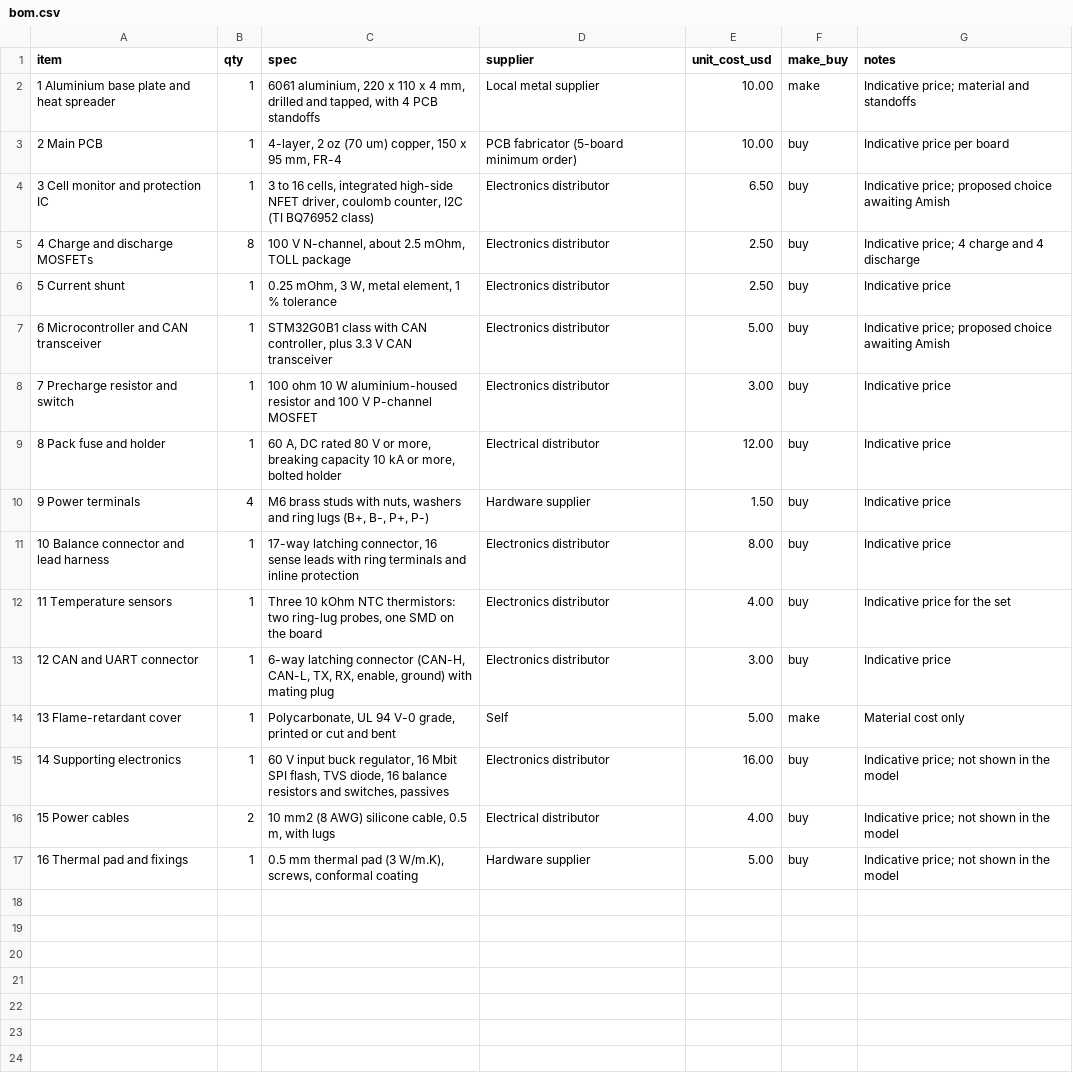
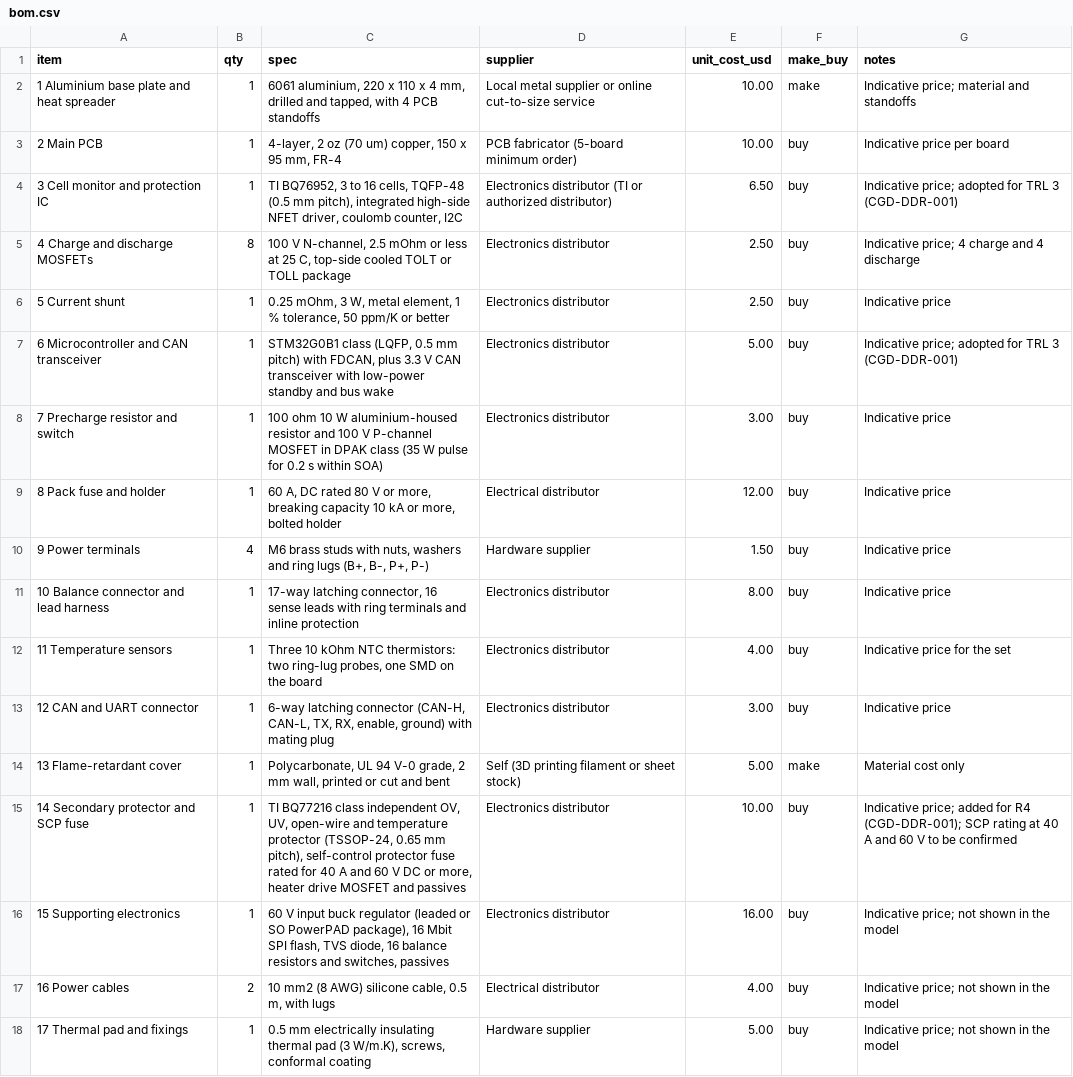
Before and after one commit to BoujeeEnjinia1701/cellguard, a CSV file: bom/bom.csv, drawn as a sheet.

```diff
--- a/bom/bom.csv
+++ b/bom/bom.csv
@@ -1,9 +1,9 @@
 item,qty,spec,supplier,unit_cost_usd,make_buy,notes
-1 Aluminium base plate and heat spreader,1,"6061 aluminium, 220 x 110 x 4 mm, drilled and tapped, with 4 PCB standoffs",Local metal supplier,10.00,make,Indicative price; material and standoffs
+1 Aluminium base plate and heat spreader,1,"6061 aluminium, 220 x 110 x 4 mm, drilled and tapped, with 4 PCB standoffs",Local metal supplier or online cut-to-size service,10.00,make,Indicative price; material and standoffs
 2 Main PCB,1,"4-layer, 2 oz (70 um) copper, 150 x 95 mm, FR-4",PCB fabricator (5-board minimum order),10.00,buy,Indicative price per board
-3 Cell monitor and protection IC,1,"3 to 16 cells, integrated high-side NFET driver, coulomb counter, I2C (TI BQ76952 class)",Electronics distributor,6.50,buy,Indicative price; proposed choice awaiting Amish
-4 Charge and discharge MOSFETs,8,"100 V N-channel, about 2.5 mOhm, TOLL package",Electronics distributor,2.50,buy,Indicative price; 4 charge and 4 discharge
-5 Current shunt,1,"0.25 mOhm, 3 W, metal element, 1 % tolerance",Electronics distributor,2.50,buy,Indicative price
-6 Microcontroller and CAN transceiver,1,"STM32G0B1 class with CAN controller, plus 3.3 V CAN transceiver",Electronics distributor,5.00,buy,Indicative price; proposed choice awaiting Amish
-7 Precharge resistor and switch,1,"100 ohm 10 W aluminium-housed resistor and 100 V P-channel MOSFET",Electronics distributor,3.00,buy,Indicative price
+3 Cell monitor and protection IC,1,"TI BQ76952, 3 to 16 cells, TQFP-48 (0.5 mm pitch), integrated high-side NFET driver, coulomb counter, I2C",Electronics distributor (TI or authorized distributor),6.50,buy,Indicative price; adopted for TRL 3 (CGD-DDR-001)
+4 Charge and discharge MOSFETs,8,"100 V N-channel, 2.5 mOhm or less at 25 C, top-side cooled TOLT or TOLL package",Electronics distributor,2.50,buy,Indicative price; 4 charge and 4 discharge
+5 Current shunt,1,"0.25 mOhm, 3 W, metal element, 1 % tolerance, 50 ppm/K or better",Electronics distributor,2.50,buy,Indicative price
+6 Microcontroller and CAN transceiver,1,"STM32G0B1 class (LQFP, 0.5 mm pitch) with FDCAN, plus 3.3 V CAN transceiver with low-power standby and bus wake",Electronics distributor,5.00,buy,Indicative price; adopted for TRL 3 (CGD-DDR-001)
+7 Precharge resistor and switch,1,"100 ohm 10 W aluminium-housed resistor and 100 V P-channel MOSFET in DPAK class (35 W pulse for 0.2 s within SOA)",Electronics distributor,3.00,buy,Indicative price
 8 Pack fuse and holder,1,"60 A, DC rated 80 V or more, breaking capacity 10 kA or more, bolted holder",Electrical distributor,12.00,buy,Indicative price
@@ -13,5 +13,6 @@ item,qty,spec,supplier,unit_cost_usd,make_buy,notes
 12 CAN and UART connector,1,"6-way latching connector (CAN-H, CAN-L, TX, RX, enable, ground) with mating plug",Electronics distributor,3.00,buy,Indicative price
-13 Flame-retardant cover,1,"Polycarbonate, UL 94 V-0 grade, printed or cut and bent",Self,5.00,make,Material cost only
-14 Supporting electronics,1,"60 V input buck regulator, 16 Mbit SPI flash, TVS diode, 16 balance resistors and switches, passives",Electronics distributor,16.00,buy,Indicative price; not shown in the model
-15 Power cables,2,"10 mm2 (8 AWG) silicone cable, 0.5 m, with lugs",Electrical distributor,4.00,buy,Indicative price; not shown in the model
-16 Thermal pad and fixings,1,"0.5 mm thermal pad (3 W/m.K), screws, conformal coating",Hardware supplier,5.00,buy,Indicative price; not shown in the model
+13 Flame-retardant cover,1,"Polycarbonate, UL 94 V-0 grade, 2 mm wall, printed or cut and bent",Self (3D printing filament or sheet stock),5.00,make,Material cost only
+14 Secondary protector and SCP fuse,1,"TI BQ77216 class independent OV, UV, open-wire and temperature protector (TSSOP-24, 0.65 mm pitch), self-control protector fuse rated for 40 A and 60 V DC or more, heater drive MOSFET and passives",Electronics distributor,10.00,buy,Indicative price; added for R4 (CGD-DDR-001); SCP rating at 40 A and 60 V to be confirmed
+15 Supporting electronics,1,"60 V input buck regulator (leaded or SO PowerPAD package), 16 Mbit SPI flash, TVS diode, 16 balance resistors and switches, passives",Electronics distributor,16.00,buy,Indicative price; not shown in the model
+16 Power cables,2,"10 mm2 (8 AWG) silicone cable, 0.5 m, with lugs",Electrical distributor,4.00,buy,Indicative price; not shown in the model
+17 Thermal pad and fixings,1,"0.5 mm electrically insulating thermal pad (3 W/m.K), screws, conformal coating",Hardware supplier,5.00,buy,Indicative price; not shown in the model
```
Also changed, not shown: 38 other files.
